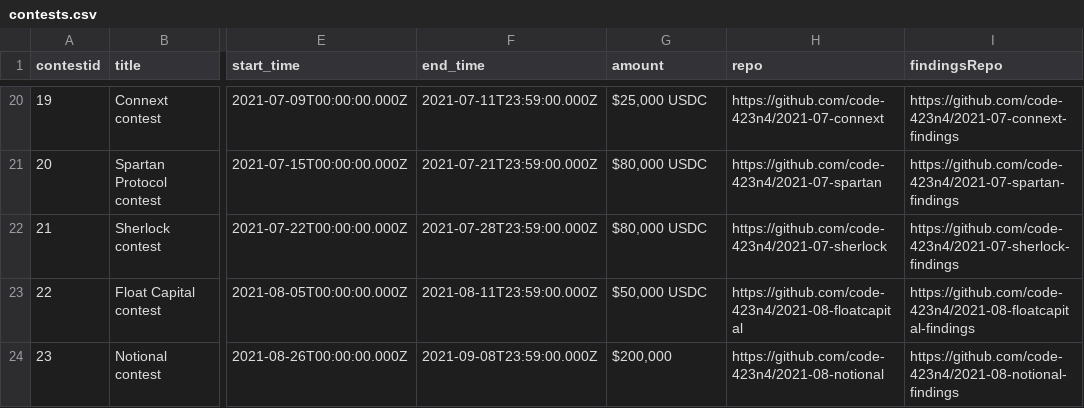
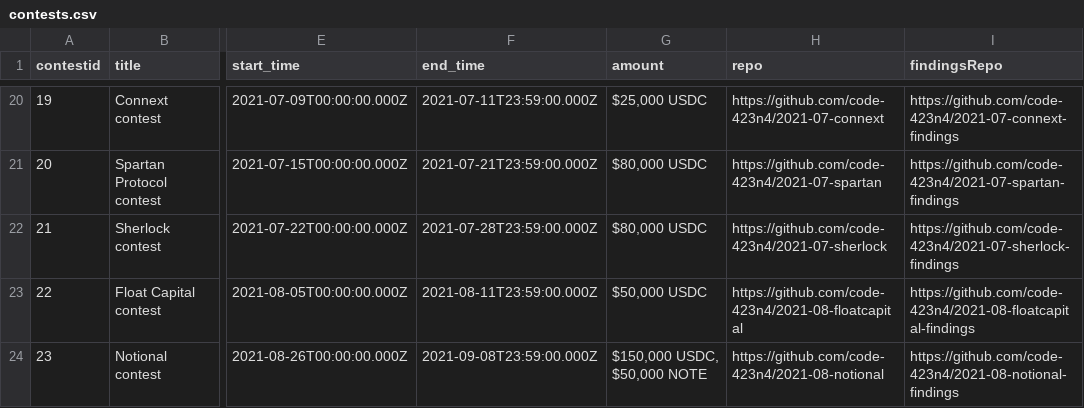
Before and after one commit to Jonah246/code423n4.com-1, a CSV file: _data/contests/contests.csv, drawn as a sheet; only a part is shown, gaps mark what is left out; the diff names each change by its address in the sheet, - before the commit and + after, or states it on an @@ line.

Commit message:
Update contests.csv

```diff
--- a/_data/contests/contests.csv
+++ b/_data/contests/contests.csv
-G24 (amount): $200,000
+G24 (amount): $150,000 USDC, $50,000 NOTE
```
